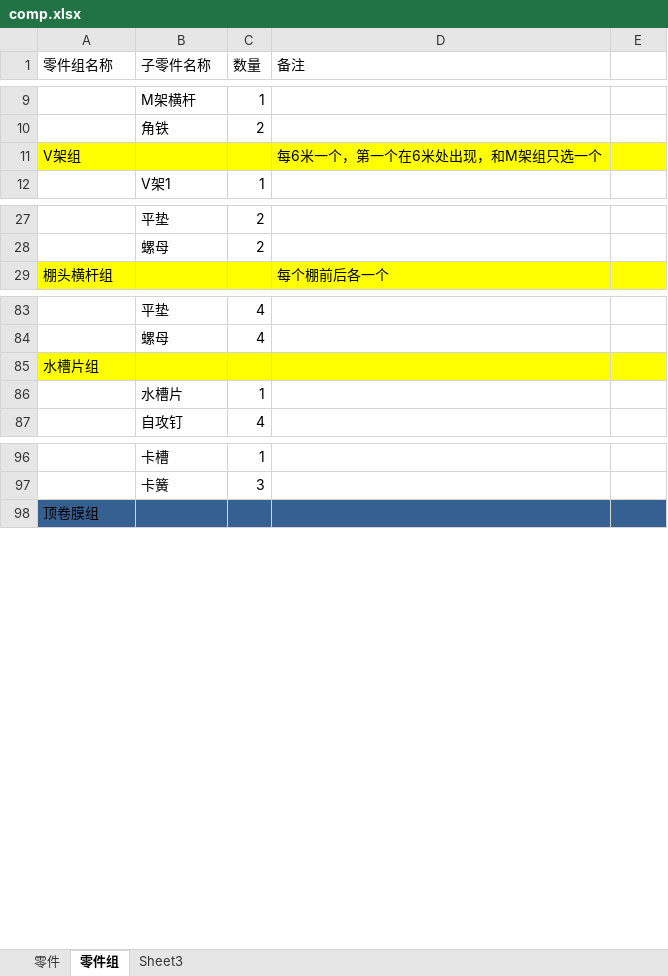
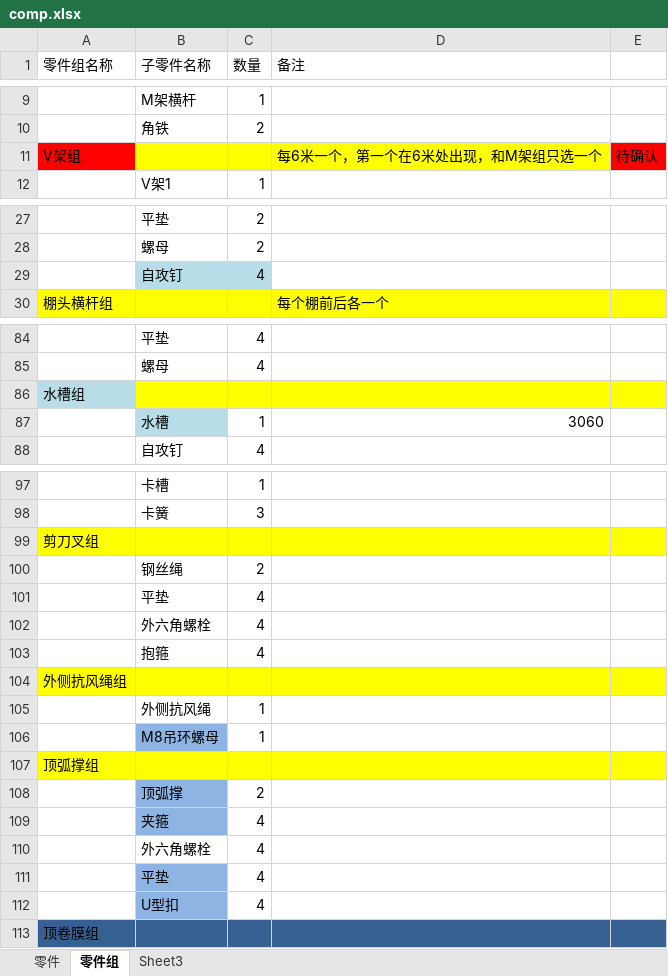
Before and after one commit to SmallAiTT/shed, an Excel workbook: tools/xlsx/comp.xlsx, sheet 零件组, drawn as a sheet; only a part is shown, gaps mark what is left out; values as stored, in another font and other column widths than the file's, no borders; removed rows and columns are numbered as before the commit, all else as after; the diff covers the shown part only; the diff names each change by its address in the sheet, - before the commit and + after, or states it on an @@ line.

```diff
--- a/tools/xlsx/comp.xlsx (sheet 零件组)
+++ b/tools/xlsx/comp.xlsx (sheet 零件组)
-A11 fill: #FFFF00
+A11 fill: #FF0000
-E11: (empty)
+E11: 待确认
-E11 fill: #FFFF00
+E11 fill: #FF0000
+row 29:  | 自攻钉 | 4
-A86 (零件组名称): 水槽片组
+A86 (零件组名称): 水槽组
-A86 fill: #FFFF00
+A86 fill: #B7DEE8
-row 86:  | 水槽片 | 1
+row 87:  | 水槽 | 1 | 3060
+row 99: 剪刀叉组
+row 100:  | 钢丝绳 | 2
+row 101:  | 平垫 | 4
+row 102:  | 外六角螺栓 | 4
+row 103:  | 抱箍 | 4
+row 104: 外侧抗风绳组
+row 105:  | 外侧抗风绳 | 1
+row 106:  | M8吊环螺母 | 1
+row 107: 顶弧撑组
+row 108:  | 顶弧撑 | 2
+row 109:  | 夹箍 | 4
+row 110:  | 外六角螺栓 | 4
+row 111:  | 平垫 | 4
+row 112:  | U型扣 | 4
```
Also changed, not shown: 2 edited cells and cell formats elsewhere in this sheet, 3 other files.
